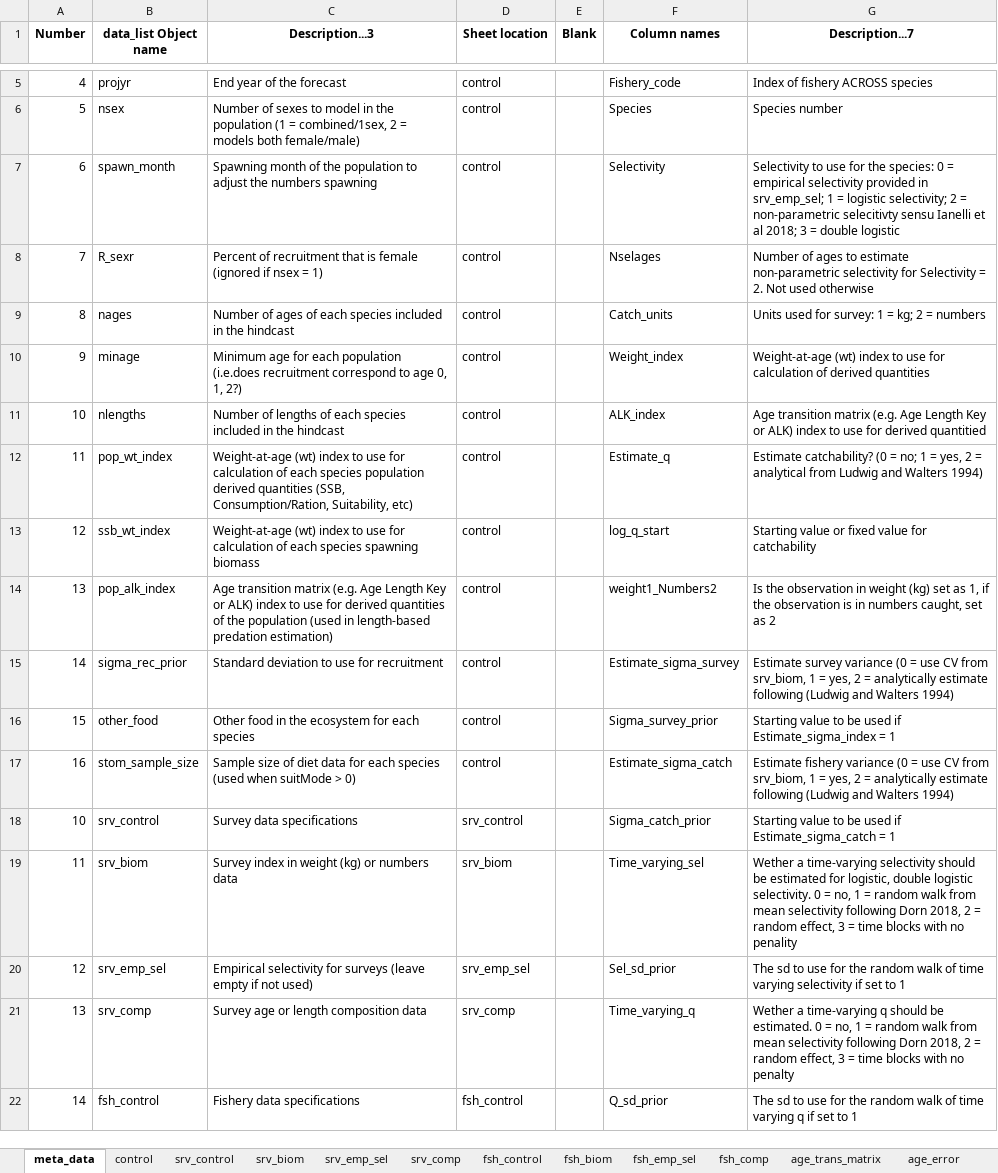
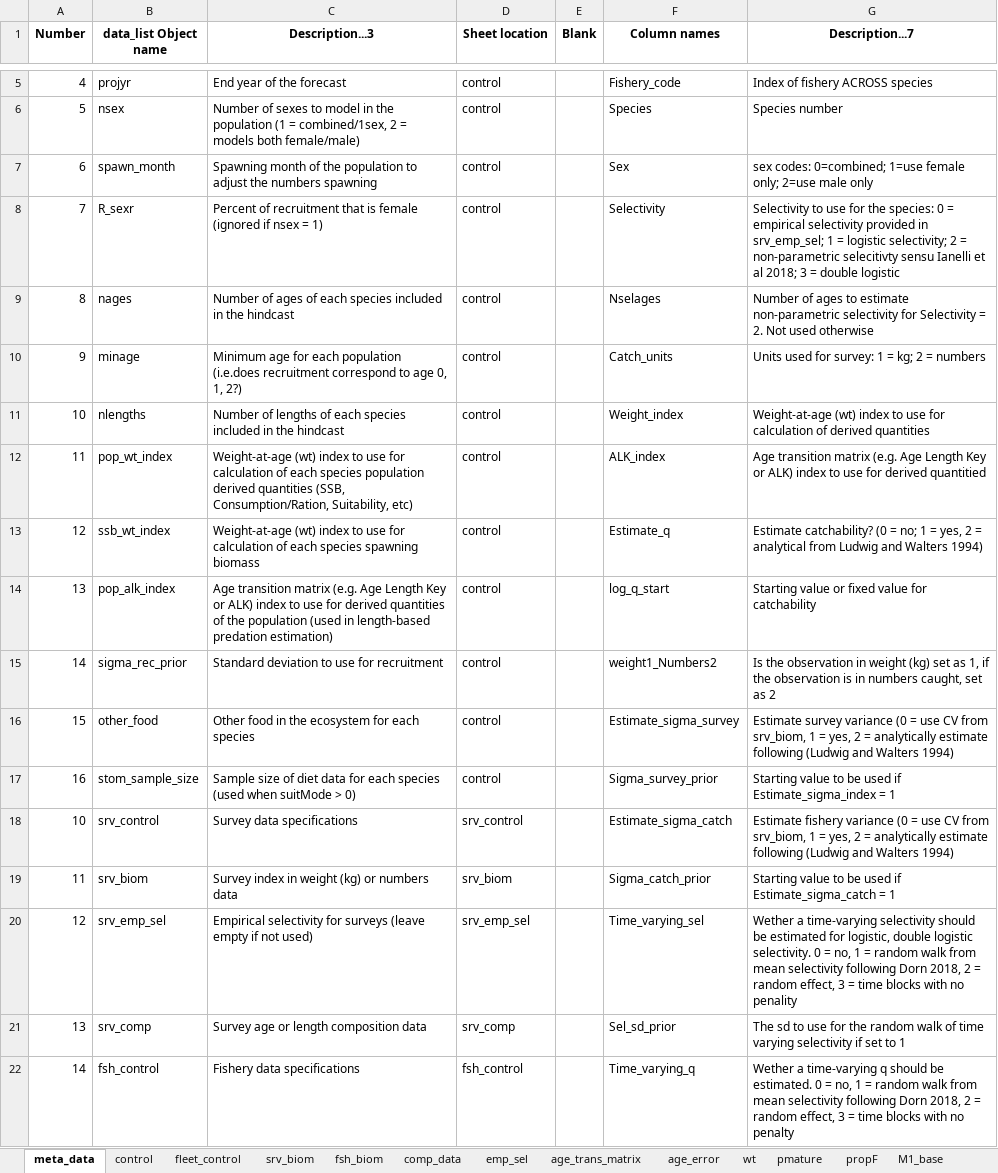
Before and after one commit to grantdadams/Rceattle, an Excel workbook: BS2017SS.xlsx, sheet meta_data, drawn as a sheet; only a part is shown, gaps mark what is left out; values as stored, in another font and other column widths than the file's, no borders; the diff covers the shown part only; the diff names each change by its address in the sheet, - before the commit and + after, or states it on an @@ line.

Commit message:
updated age trans matrix for 2 sex, updated joint comp likelihood
Updated cpp for joint composition likelihood
Updated ALK for two sexes
updated read/write data

```diff
--- a/BS2017SS.xlsx (sheet meta_data)
+++ b/BS2017SS.xlsx (sheet meta_data)
-sheet tab: srv_control
+sheet tab: fleet_control
-sheet tab: srv_comp
+sheet tab: comp_data
-sheet tab: fsh_control
+sheet tab: emp_sel
-sheet tab: srv_emp_sel
-sheet tab: fsh_emp_sel
-sheet tab: fsh_comp
@@ sheet tab order changed: meta_data | control | fleet_control | srv_biom | fsh_biom | comp_data | emp_sel | age_trans_matrix | age_error | wt | pmature | propF | M1_base @@
-F7 (Column names): Selectivity
+F7 (Column names): Sex
-G7 (Description...7): Selectivity to use for the species: 0 = empirical selectivity provided in srv_emp_sel; 1 = logistic selectivity; 2 = non-parametric selecitivty sensu Ianelli et al 2018; 3 = double logistic
+G7 (Description...7): sex codes: 0=combined; 1=use female only; 2=use male only
-F8 (Column names): Nselages
+F8 (Column names): Selectivity
-G8 (Description...7): Number of ages to estimate non-parametric selectivity for Selectivity = 2. Not used otherwise
+G8 (Description...7): Selectivity to use for the species: 0 = empirical selectivity provided in srv_emp_sel; 1 = logistic selectivity; 2 = non-parametric selecitivty sensu Ianelli et al 2018; 3 = double logistic
-F9 (Column names): Catch_units
+F9 (Column names): Nselages
-G9 (Description...7): Units used for survey: 1 = kg; 2 = numbers
+G9 (Description...7): Number of ages to estimate non-parametric selectivity for Selectivity = 2. Not used otherwise
-F10 (Column names): Weight_index
+F10 (Column names): Catch_units
-G10 (Description...7): Weight-at-age (wt) index to use for calculation of derived quantities
+G10 (Description...7): Units used for survey: 1 = kg; 2 = numbers
-F11 (Column names): ALK_index
+F11 (Column names): Weight_index
-G11 (Description...7): Age transition matrix (e.g. Age Length Key or ALK) index to use for derived quantitied
+G11 (Description...7): Weight-at-age (wt) index to use for calculation of derived quantities
-F12 (Column names): Estimate_q
+F12 (Column names): ALK_index
-G12 (Description...7): Estimate catchability? (0 = no; 1 = yes, 2 = analytical from Ludwig and Walters 1994)
+G12 (Description...7): Age transition matrix (e.g. Age Length Key or ALK) index to use for derived quantitied
-F13 (Column names): log_q_start
+F13 (Column names): Estimate_q
-G13 (Description...7): Starting value or fixed value for catchability
+G13 (Description...7): Estimate catchability? (0 = no; 1 = yes, 2 = analytical from Ludwig and Walters 1994)
-F14 (Column names): weight1_Numbers2
+F14 (Column names): log_q_start
-G14 (Description...7): Is the observation in weight (kg) set as 1, if the observation is in numbers caught, set as 2
+G14 (Description...7): Starting value or fixed value for catchability
-F15 (Column names): Estimate_sigma_survey
+F15 (Column names): weight1_Numbers2
-G15 (Description...7): Estimate survey variance (0 = use CV from srv_biom, 1 = yes, 2 = analytically estimate following (Ludwig and Walters 1994)
+G15 (Description...7): Is the observation in weight (kg) set as 1, if the observation is in numbers caught, set as 2
-F16 (Column names): Sigma_survey_prior
+F16 (Column names): Estimate_sigma_survey
-G16 (Description...7): Starting value to be used if Estimate_sigma_index = 1
+G16 (Description...7): Estimate survey variance (0 = use CV from srv_biom, 1 = yes, 2 = analytically estimate following (Ludwig and Walters 1994)
-F17 (Column names): Estimate_sigma_catch
+F17 (Column names): Sigma_survey_prior
-G17 (Description...7): Estimate fishery variance (0 = use CV from srv_biom, 1 = yes, 2 = analytically estimate following (Ludwig and Walters 1994)
+G17 (Description...7): Starting value to be used if Estimate_sigma_index = 1
-F18 (Column names): Sigma_catch_prior
+F18 (Column names): Estimate_sigma_catch
-G18 (Description...7): Starting value to be used if Estimate_sigma_catch = 1
+G18 (Description...7): Estimate fishery variance (0 = use CV from srv_biom, 1 = yes, 2 = analytically estimate following (Ludwig and Walters 1994)
-F19 (Column names): Time_varying_sel
+F19 (Column names): Sigma_catch_prior
-G19 (Description...7): Wether a time-varying selectivity should be estimated for logistic, double logistic selectivity. 0 = no, 1 = random walk from mean selectivity following Dorn 2018, 2 = random effect, 3 = time blocks with no penality
+G19 (Description...7): Starting value to be used if Estimate_sigma_catch = 1
-F20 (Column names): Sel_sd_prior
+F20 (Column names): Time_varying_sel
-G20 (Description...7): The sd to use for the random walk of time varying selectivity if set to 1
+G20 (Description...7): Wether a time-varying selectivity should be estimated for logistic, double logistic selectivity. 0 = no, 1 = random walk from mean selectivity following Dorn 2018, 2 = random effect, 3 = time blocks with no penality
-F21 (Column names): Time_varying_q
+F21 (Column names): Sel_sd_prior
-G21 (Description...7): Wether a time-varying q should be estimated. 0 = no, 1 = random walk from mean selectivity following Dorn 2018, 2 = random effect, 3 = time blocks with no penalty
+G21 (Description...7): The sd to use for the random walk of time varying selectivity if set to 1
-F22 (Column names): Q_sd_prior
+F22 (Column names): Time_varying_q
-G22 (Description...7): The sd to use for the random walk of time varying q if set to 1
+G22 (Description...7): Wether a time-varying q should be estimated. 0 = no, 1 = random walk from mean selectivity following Dorn 2018, 2 = random effect, 3 = time blocks with no penalty
```
Also changed, not shown: 6 edited cells elsewhere in this sheet, sheet comp_data, sheet wt, sheet emp_sel, sheet fleet_control, sheet age_trans_matrix, sheet UobsAge, 6 more sheets, Things to update for sex model.xlsx, 12 other files.
